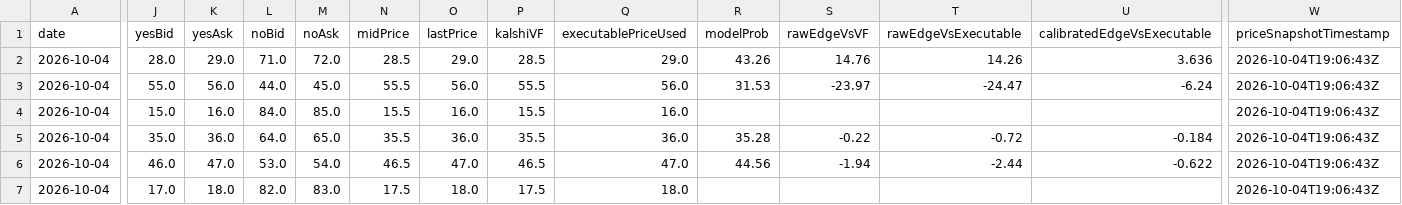
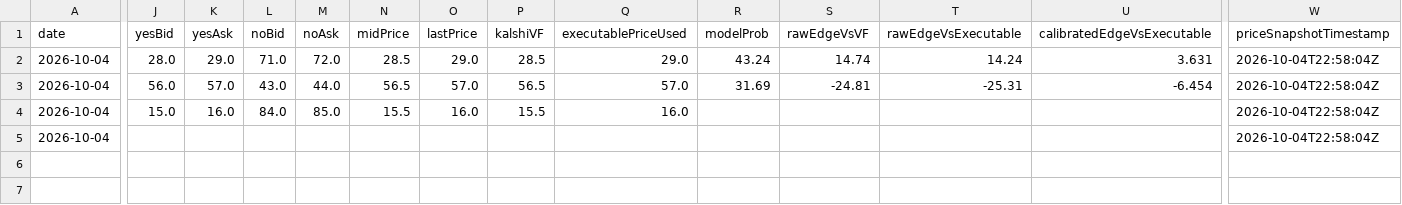
Before and after one commit to chmoses98/edge-finder-api, a CSV file: data/f5_audit_2026-10-04.csv, drawn as a sheet; only a part is shown, gaps mark what is left out; removed rows and columns are numbered as before the commit, all else as after; rows hold the shown columns only; the diff covers the shown part only; the diff names each change by its address in the sheet, - before the commit and + after, or states it on an @@ line.

```diff
--- a/data/f5_audit_2026-10-04.csv
+++ b/data/f5_audit_2026-10-04.csv
-R2 (modelProb): 43.26
+R2 (modelProb): 43.24
-S2 (rawEdgeVsVF): 14.76
+S2 (rawEdgeVsVF): 14.74
-T2 (rawEdgeVsExecutable): 14.26
+T2 (rawEdgeVsExecutable): 14.24
-U2 (calibratedEdgeVsExecutable): 3.636
+U2 (calibratedEdgeVsExecutable): 3.631
-W2:W4 (priceSnapshotTimestamp): 2026-10-04T19:06:43Z
+W2:W4 (priceSnapshotTimestamp): 2026-10-04T22:58:04Z
-J3 (yesBid): 55.0
+J3 (yesBid): 56.0
-K3 (yesAsk): 56.0
+K3 (yesAsk): 57.0
-L3 (noBid): 44.0
+L3 (noBid): 43.0
-M3 (noAsk): 45.0
+M3 (noAsk): 44.0
-N3 (midPrice): 55.5
+N3 (midPrice): 56.5
-O3 (lastPrice): 56.0
+O3 (lastPrice): 57.0
-P3 (kalshiVF): 55.5
+P3 (kalshiVF): 56.5
-Q3 (executablePriceUsed): 56.0
+Q3 (executablePriceUsed): 57.0
-R3 (modelProb): 31.53
+R3 (modelProb): 31.69
-S3 (rawEdgeVsVF): -23.97
+S3 (rawEdgeVsVF): -24.81
-T3 (rawEdgeVsExecutable): -24.47
+T3 (rawEdgeVsExecutable): -25.31
-U3 (calibratedEdgeVsExecutable): -6.24
+U3 (calibratedEdgeVsExecutable): -6.454
-row 5: 2026-10-04 | 35.0 | 36.0 | 64.0 | 65.0 | 35.5 | 36.0 | 35.5 | 36.0 | 35.28 | -0.22 | -0.72 | -0.184 | 2026-10-04T19:06:43Z
-row 6: 2026-10-04 | 46.0 | 47.0 | 53.0 | 54.0 | 46.5 | 47.0 | 46.5 | 47.0 | 44.56 | -1.94 | -2.44 | -0.622 | 2026-10-04T19:06:43Z
-row 7: 2026-10-04 | 17.0 | 18.0 | 82.0 | 83.0 | 17.5 | 18.0 | 17.5 | 18.0 |  |  |  |  | 2026-10-04T19:06:43Z
+row 5: 2026-10-04 |  |  |  |  |  |  |  |  |  |  |  |  | 2026-10-04T22:58:04Z
```
Also changed, not shown: 1 edited cell elsewhere in this file, data/lineup_audit_2026-10-04.csv, 28 other files.
